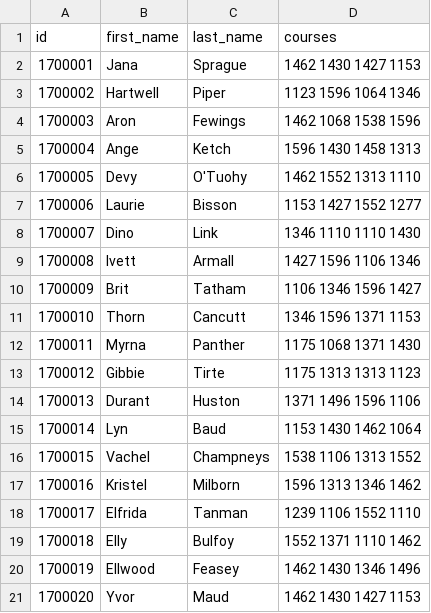
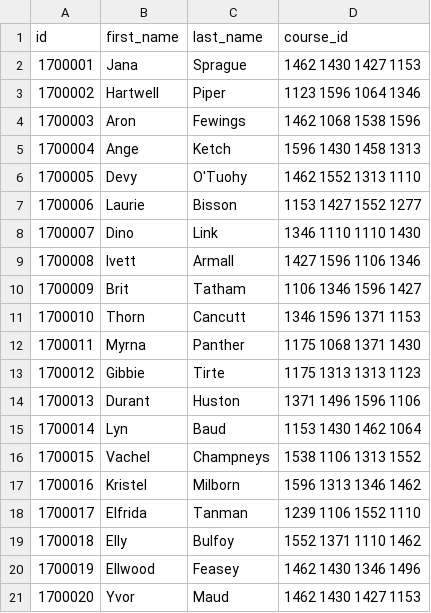
Before and after one commit to Liam-Stevens/MarqsWebsite, a CSV file: lib/seeds/Marker_Data.csv, drawn as a sheet.

```diff
--- a/lib/seeds/Marker_Data.csv
+++ b/lib/seeds/Marker_Data.csv
@@ -1,2 +1,2 @@
-id,first_name,last_name,courses
+id,first_name,last_name,course_id
 1700001,Jana,Sprague,1462 1430 1427 1153
```
Also changed, not shown: lib/seeds/Students_Data.csv, 1 other file.
